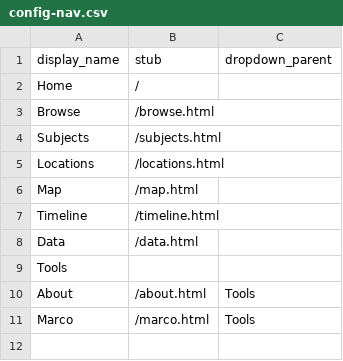
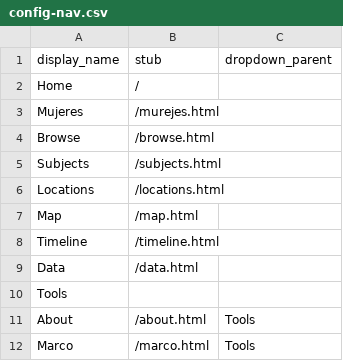
Before and after one commit to marcothevandal/chicanapormiraza, a CSV file: _data/config-nav.csv, drawn as a sheet.

```diff
--- a/_data/config-nav.csv
+++ b/_data/config-nav.csv
@@ -2,2 +2,3 @@ display_name,stub,dropdown_parent
 Home,/,
+Mujeres,/murejes.html,
 Browse,/browse.html,
```
Also changed, not shown: 1 other file.
